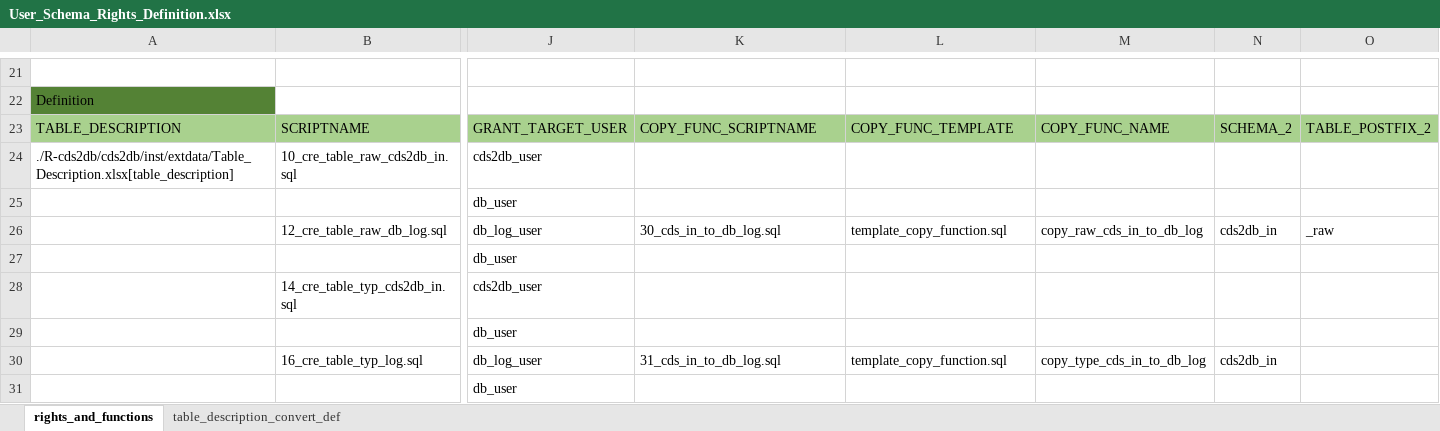
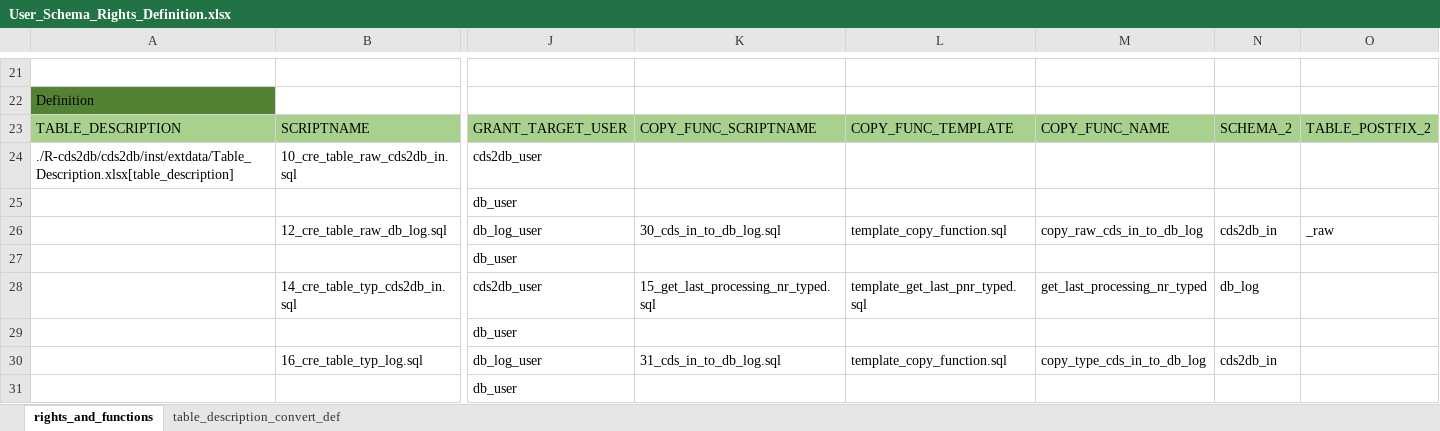
Before and after one commit to medizininformatik-initiative/INTERPOLAR, an Excel workbook: Postgres-cds_hub/init/template/User_Schema_Rights_Definition.xlsx, sheet rights_and_functions, drawn as a sheet; only a part is shown, gaps mark what is left out; values as stored, in another font and other column widths than the file's, no borders; the diff names each change by its address in the sheet, - before the commit and + after, or states it on an @@ line.

Commit message:
DB - Function for determining the last processing number of the typed data records generated by generation (15.sql)

```diff
--- a/Postgres-cds_hub/init/template/User_Schema_Rights_Definition.xlsx (sheet rights_and_functions)
+++ b/Postgres-cds_hub/init/template/User_Schema_Rights_Definition.xlsx (sheet rights_and_functions)
-K28: (empty)
+K28: 15_get_last_processing_nr_typed.sql
-L28: (empty)
+L28: template_get_last_pnr_typed.sql
-M28: (empty)
+M28: get_last_processing_nr_typed
-N28: (empty)
+N28: db_log
```
Also changed, not shown: 4 other files.
